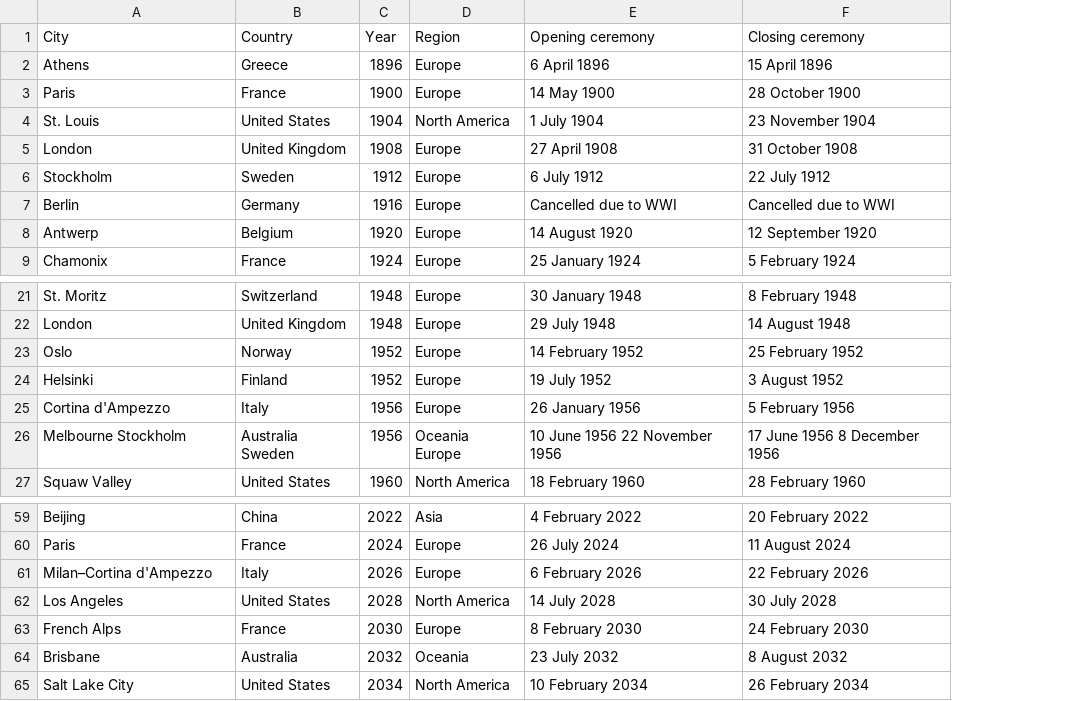
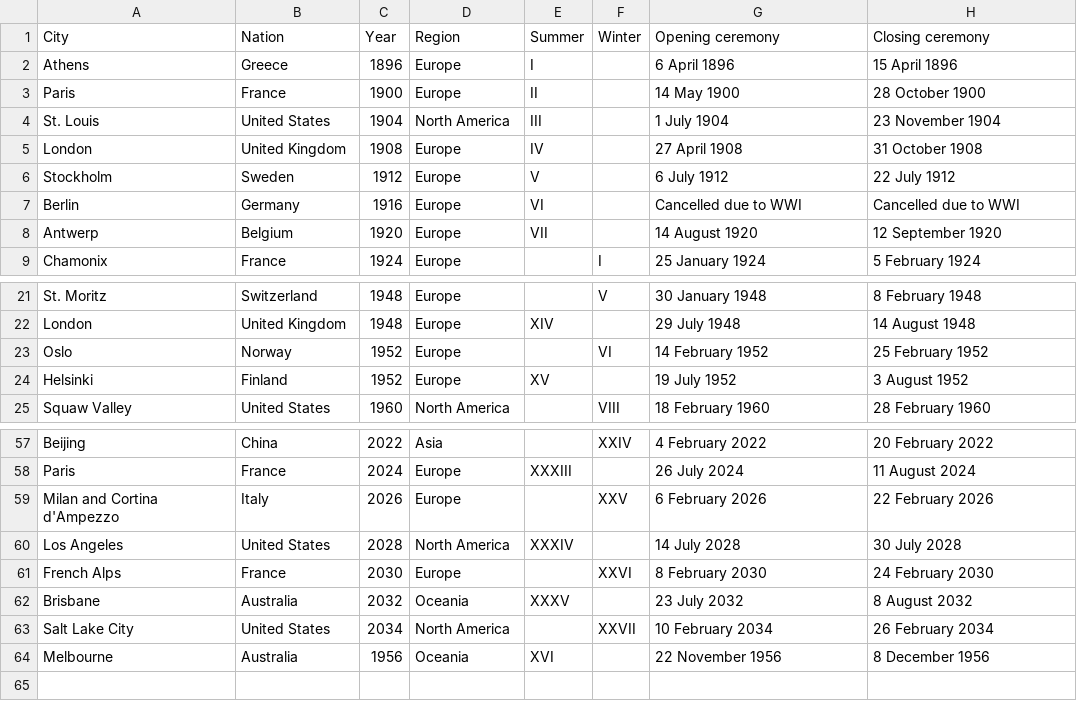
Before and after one commit to enri0310/final-exam, a CSV file: dataframes/cities.csv, drawn as a sheet; only a part is shown, gaps mark what is left out; removed rows and columns are numbered as before the commit, all else as after; the diff names each change by its address in the sheet, - before the commit and + after, or states it on an @@ line.

Commit message:
Modifiche importati ai dataset e al programma

```diff
--- a/dataframes/cities.csv
+++ b/dataframes/cities.csv
+column E (Summer), rows 2-8: I | II | III | IV | V | VI | VII; rows 22-24: XIV |  | XV; rows 58-62: XXXIII |  | XXXIV |  | XXXV
+column F (Winter), row 9: I; rows 21-25: V |  | VI |  | VIII; rows 57-63: XXIV |  | XXV |  | XXVI |  | XXVII
-B1: Country
+B1: Nation
-row 25: Cortina d'Ampezzo | Italy | 1956 | Europe | 26 January 1956 | 5 February 1956
-row 26: Melbourne Stockholm | Australia Sweden | 1956 | Oceania Europe | 10 June 1956 22 November 1956 | 17 June 1956 8 December 1956
-A59 (City): Milan–Cortina d'Ampezzo
+A59 (City): Milan and Cortina d'Ampezzo
+row 64: Melbourne | Australia | 1956 | Oceania | XVI |  | 22 November 1956 | 8 December 1956
```
Also changed, not shown: dataframes/medals.csv, 16 other files.
